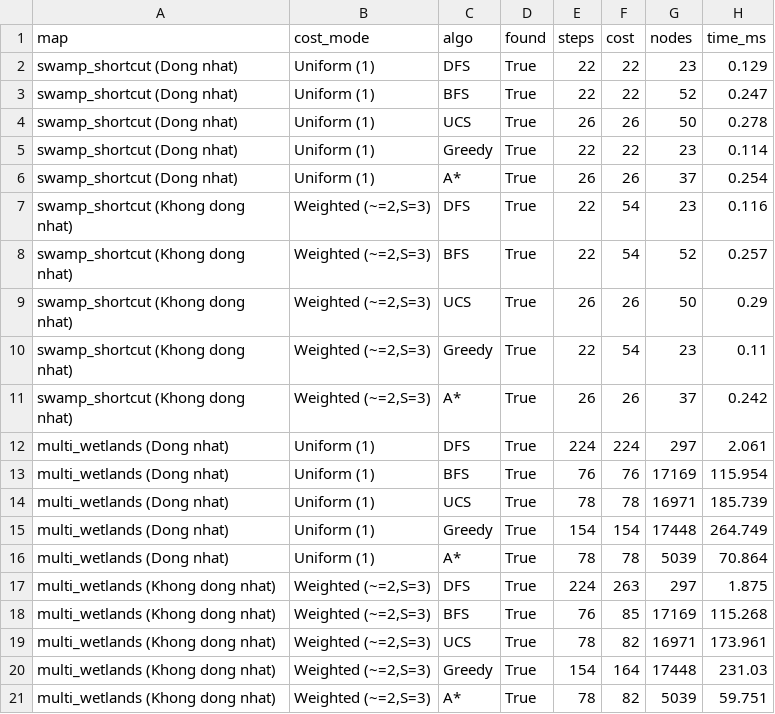
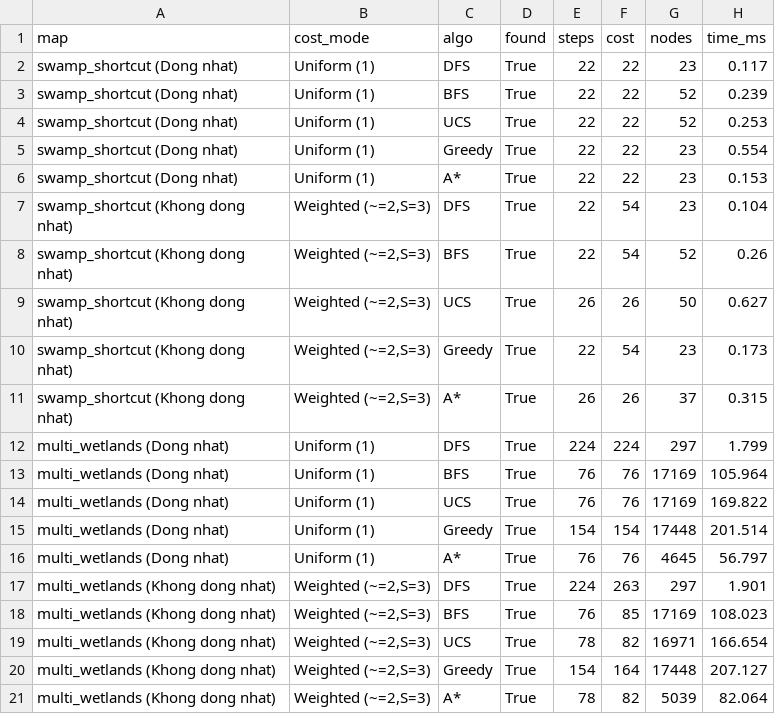
Before and after one commit to leanhvu8207-design/pacman-nangcap, a CSV file: results/weighted_benchmark.csv, drawn as a sheet.

```diff
--- a/results/weighted_benchmark.csv
+++ b/results/weighted_benchmark.csv
@@ -1,21 +1,21 @@
 map,cost_mode,algo,found,steps,cost,nodes,time_ms
-swamp_shortcut (Dong nhat),Uniform (1),DFS,True,22,22,23,0.129
-swamp_shortcut (Dong nhat),Uniform (1),BFS,True,22,22,52,0.247
-swamp_shortcut (Dong nhat),Uniform (1),UCS,True,26,26,50,0.278
-swamp_shortcut (Dong nhat),Uniform (1),Greedy,True,22,22,23,0.114
-swamp_shortcut (Dong nhat),Uniform (1),A*,True,26,26,37,0.254
-swamp_shortcut (Khong dong nhat),"Weighted (~=2,S=3)",DFS,True,22,54,23,0.116
-swamp_shortcut (Khong dong nhat),"Weighted (~=2,S=3)",BFS,True,22,54,52,0.257
-swamp_shortcut (Khong dong nhat),"Weighted (~=2,S=3)",UCS,True,26,26,50,0.29
-swamp_shortcut (Khong dong nhat),"Weighted (~=2,S=3)",Greedy,True,22,54,23,0.11
-swamp_shortcut (Khong dong nhat),"Weighted (~=2,S=3)",A*,True,26,26,37,0.242
-multi_wetlands (Dong nhat),Uniform (1),DFS,True,224,224,297,2.061
-multi_wetlands (Dong nhat),Uniform (1),BFS,True,76,76,17169,115.954
-multi_wetlands (Dong nhat),Uniform (1),UCS,True,78,78,16971,185.739
-multi_wetlands (Dong nhat),Uniform (1),Greedy,True,154,154,17448,264.749
-multi_wetlands (Dong nhat),Uniform (1),A*,True,78,78,5039,70.864
-multi_wetlands (Khong dong nhat),"Weighted (~=2,S=3)",DFS,True,224,263,297,1.875
-multi_wetlands (Khong dong nhat),"Weighted (~=2,S=3)",BFS,True,76,85,17169,115.268
-multi_wetlands (Khong dong nhat),"Weighted (~=2,S=3)",UCS,True,78,82,16971,173.961
-multi_wetlands (Khong dong nhat),"Weighted (~=2,S=3)",Greedy,True,154,164,17448,231.03
-multi_wetlands (Khong dong nhat),"Weighted (~=2,S=3)",A*,True,78,82,5039,59.751
+swamp_shortcut (Dong nhat),Uniform (1),DFS,True,22,22,23,0.117
+swamp_shortcut (Dong nhat),Uniform (1),BFS,True,22,22,52,0.239
+swamp_shortcut (Dong nhat),Uniform (1),UCS,True,22,22,52,0.253
+swamp_shortcut (Dong nhat),Uniform (1),Greedy,True,22,22,23,0.554
+swamp_shortcut (Dong nhat),Uniform (1),A*,True,22,22,23,0.153
+swamp_shortcut (Khong dong nhat),"Weighted (~=2,S=3)",DFS,True,22,54,23,0.104
+swamp_shortcut (Khong dong nhat),"Weighted (~=2,S=3)",BFS,True,22,54,52,0.26
+swamp_shortcut (Khong dong nhat),"Weighted (~=2,S=3)",UCS,True,26,26,50,0.627
+swamp_shortcut (Khong dong nhat),"Weighted (~=2,S=3)",Greedy,True,22,54,23,0.173
+swamp_shortcut (Khong dong nhat),"Weighted (~=2,S=3)",A*,True,26,26,37,0.315
+multi_wetlands (Dong nhat),Uniform (1),DFS,True,224,224,297,1.799
+multi_wetlands (Dong nhat),Uniform (1),BFS,True,76,76,17169,105.964
+multi_wetlands (Dong nhat),Uniform (1),UCS,True,76,76,17169,169.822
+multi_wetlands (Dong nhat),Uniform (1),Greedy,True,154,154,17448,201.514
+multi_wetlands (Dong nhat),Uniform (1),A*,True,76,76,4645,56.797
+multi_wetlands (Khong dong nhat),"Weighted (~=2,S=3)",DFS,True,224,263,297,1.901
+multi_wetlands (Khong dong nhat),"Weighted (~=2,S=3)",BFS,True,76,85,17169,108.023
+multi_wetlands (Khong dong nhat),"Weighted (~=2,S=3)",UCS,True,78,82,16971,166.654
+multi_wetlands (Khong dong nhat),"Weighted (~=2,S=3)",Greedy,True,154,164,17448,207.127
+multi_wetlands (Khong dong nhat),"Weighted (~=2,S=3)",A*,True,78,82,5039,82.064
```
Also changed, not shown: results/adversarial_benchmark.csv, results/search_benchmark.csv, 4 other files.
